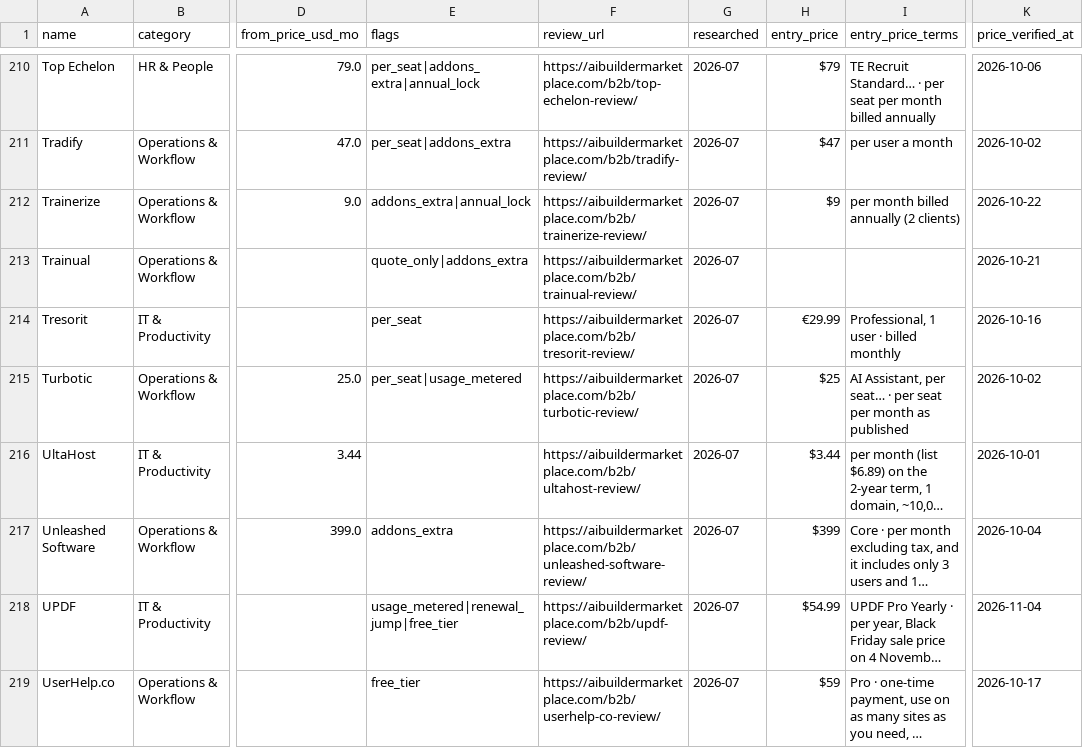
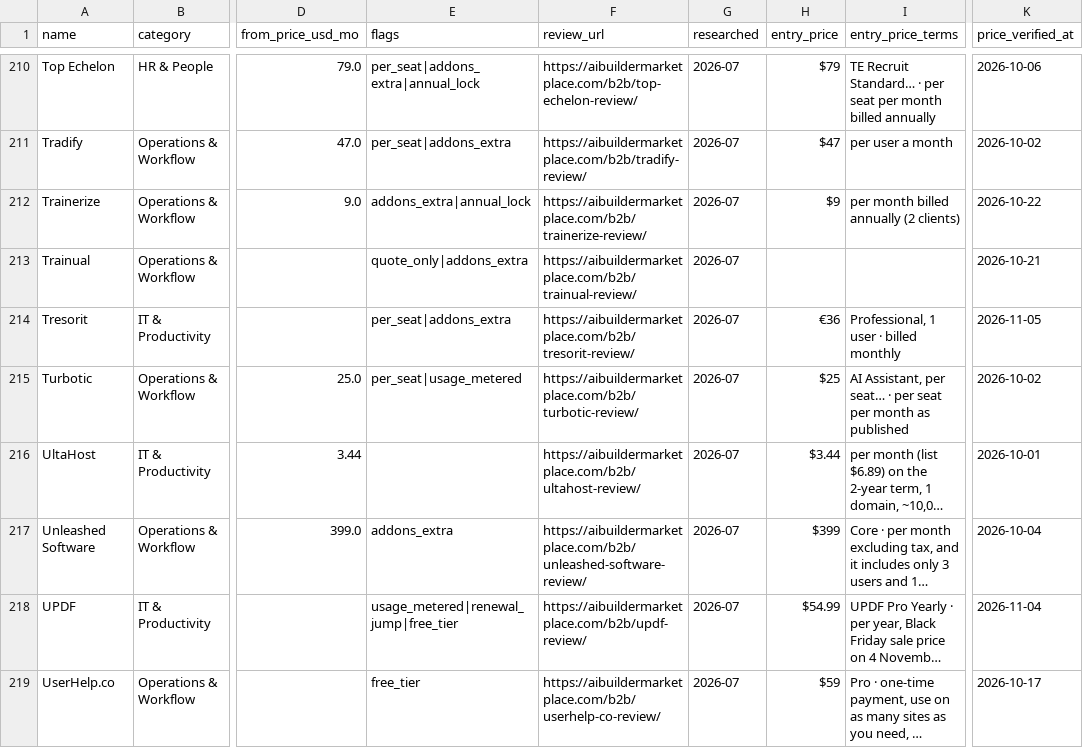
Before and after one commit to NewBegin-gif/officesoftwaremarketplace, a CSV file: data/osm-tools.csv, drawn as a sheet; only a part is shown, gaps mark what is left out; long unchanged cells end in …; the diff names each change by its address in the sheet, - before the commit and + after, or states it on an @@ line.

```diff
--- a/data/osm-tools.csv
+++ b/data/osm-tools.csv
-E214 (flags): per_seat
+E214 (flags): per_seat|addons_extra
-H214 (entry_price): €29.99
+H214 (entry_price): €36
-K214 (price_verified_at): 2026-10-16
+K214 (price_verified_at): 2026-11-05
```
Also changed, not shown: data/osm-flags.csv, 12 other files.
